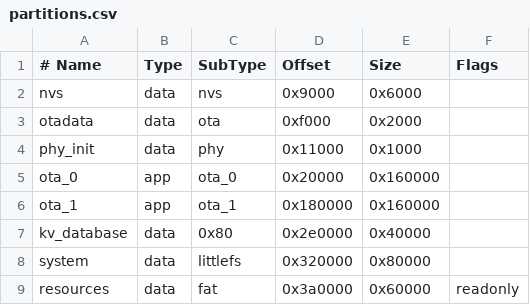
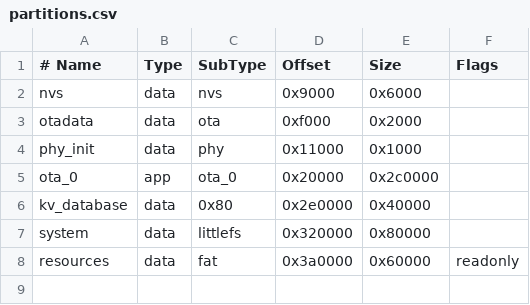
Before and after one commit to robcholz/barracuda, a CSV file: boards/configs/esp32-devkitc-v4/partitions.csv, drawn as a sheet.

```diff
--- a/boards/configs/esp32-devkitc-v4/partitions.csv
+++ b/boards/configs/esp32-devkitc-v4/partitions.csv
@@ -4,4 +4,3 @@ otadata,      data, ota,     0xf000,   0x2000,
 phy_init,     data, phy,     0x11000,  0x1000,
-ota_0,        app,  ota_0,   0x20000,  0x160000,
-ota_1,        app,  ota_1,   0x180000, 0x160000,
+ota_0,        app,  ota_0,   0x20000,  0x2c0000,
 kv_database,  data, 0x80,    0x2e0000, 0x40000,
```
Also changed, not shown: boards/configs/esp32c3-devkitc-02/partitions.csv, boards/configs/esp32c3-devkitm-1/partitions.csv, 50 other files.
